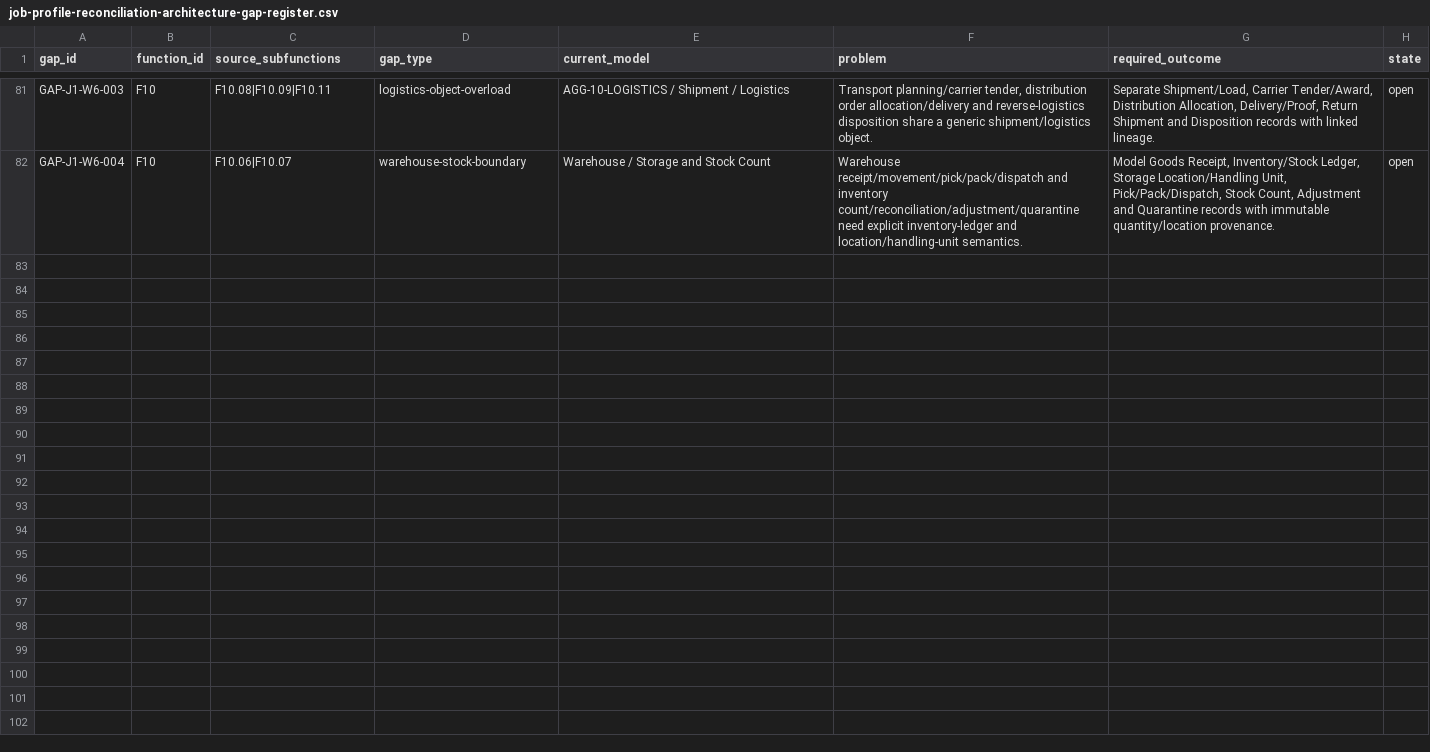
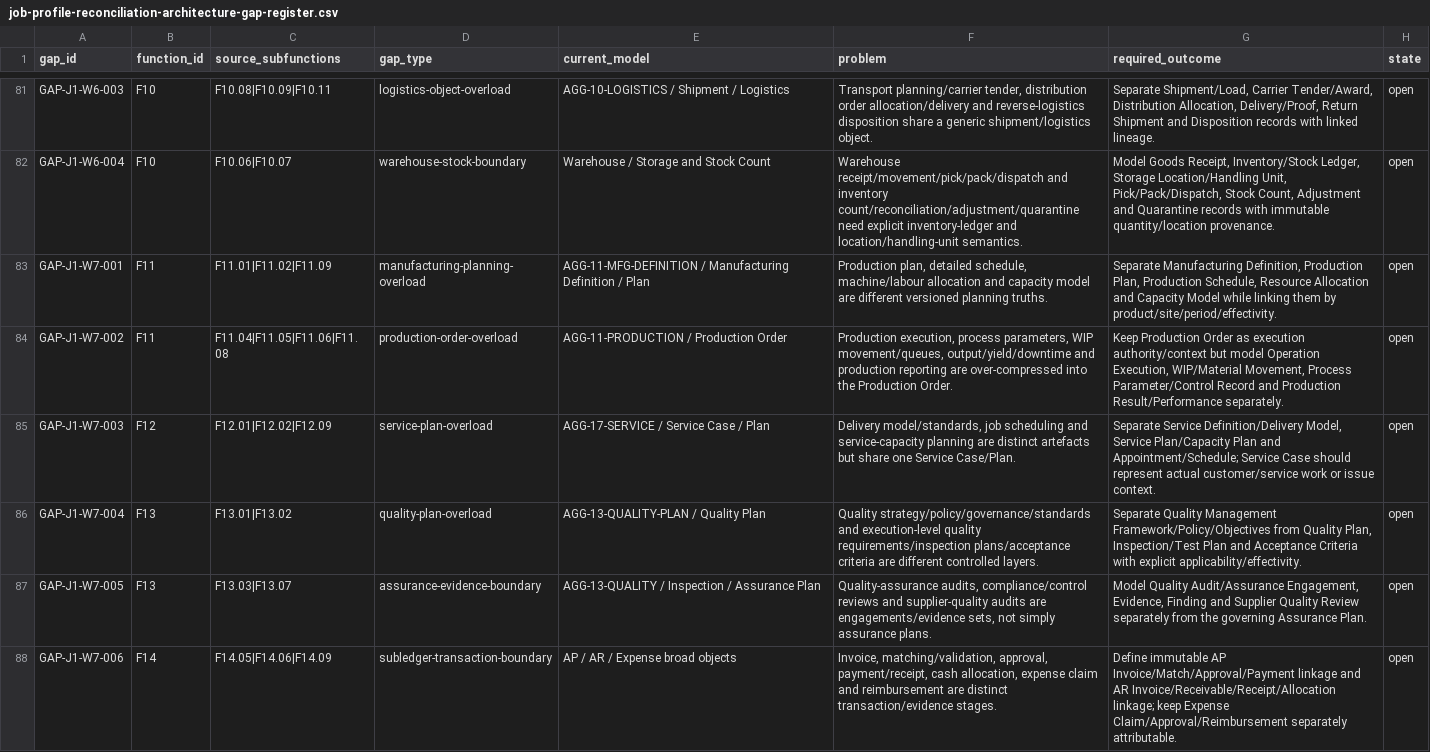
Before and after one commit to 8140spitt/NuBlox-Digital-Applications-V3, a CSV file: docs/product/job-profile-reconciliation-architecture-gap-register.csv, drawn as a sheet; only a part is shown, gaps mark what is left out.

Commit message:
Add Wave 7 work product architecture gaps

```diff
--- a/docs/product/job-profile-reconciliation-architecture-gap-register.csv
+++ b/docs/product/job-profile-reconciliation-architecture-gap-register.csv
@@ -82 +82,7 @@ GAP-J1-W6-003,F10,F10.08|F10.09|F10.11,logistics-object-overload,"AGG-10-LOGISTI
 GAP-J1-W6-004,F10,F10.06|F10.07,warehouse-stock-boundary,"Warehouse / Storage and Stock Count","Warehouse receipt/movement/pick/pack/dispatch and inventory count/reconciliation/adjustment/quarantine need explicit inventory-ledger and location/handling-unit semantics.","Model Goods Receipt, Inventory/Stock Ledger, Storage Location/Handling Unit, Pick/Pack/Dispatch, Stock Count, Adjustment and Quarantine records with immutable quantity/location provenance.",open
+GAP-J1-W7-001,F11,F11.01|F11.02|F11.09,manufacturing-planning-overload,"AGG-11-MFG-DEFINITION / Manufacturing Definition / Plan","Production plan, detailed schedule, machine/labour allocation and capacity model are different versioned planning truths.","Separate Manufacturing Definition, Production Plan, Production Schedule, Resource Allocation and Capacity Model while linking them by product/site/period/effectivity.",open
+GAP-J1-W7-002,F11,F11.04|F11.05|F11.06|F11.08,production-order-overload,"AGG-11-PRODUCTION / Production Order","Production execution, process parameters, WIP movement/queues, output/yield/downtime and production reporting are over-compressed into the Production Order.","Keep Production Order as execution authority/context but model Operation Execution, WIP/Material Movement, Process Parameter/Control Record and Production Result/Performance separately.",open
+GAP-J1-W7-003,F12,F12.01|F12.02|F12.09,service-plan-overload,"AGG-17-SERVICE / Service Case / Plan","Delivery model/standards, job scheduling and service-capacity planning are distinct artefacts but share one Service Case/Plan.","Separate Service Definition/Delivery Model, Service Plan/Capacity Plan and Appointment/Schedule; Service Case should represent actual customer/service work or issue context.",open
+GAP-J1-W7-004,F13,F13.01|F13.02,quality-plan-overload,"AGG-13-QUALITY-PLAN / Quality Plan","Quality strategy/policy/governance/standards and execution-level quality requirements/inspection plans/acceptance criteria are different controlled layers.","Separate Quality Management Framework/Policy/Objectives from Quality Plan, Inspection/Test Plan and Acceptance Criteria with explicit applicability/effectivity.",open
+GAP-J1-W7-005,F13,F13.03|F13.07,assurance-evidence-boundary,"AGG-13-QUALITY / Inspection / Assurance Plan","Quality-assurance audits, compliance/control reviews and supplier-quality audits are engagements/evidence sets, not simply assurance plans.","Model Quality Audit/Assurance Engagement, Evidence, Finding and Supplier Quality Review separately from the governing Assurance Plan.",open
+GAP-J1-W7-006,F14,F14.05|F14.06|F14.09,subledger-transaction-boundary,"AP / AR / Expense broad objects","Invoice, matching/validation, approval, payment/receipt, cash allocation, expense claim and reimbursement are distinct transaction/evidence stages.","Define immutable AP Invoice/Match/Approval/Payment linkage and AR Invoice/Receivable/Receipt/Allocation linkage; keep Expense Claim/Approval/Reimbursement separately attributable.",open
```
